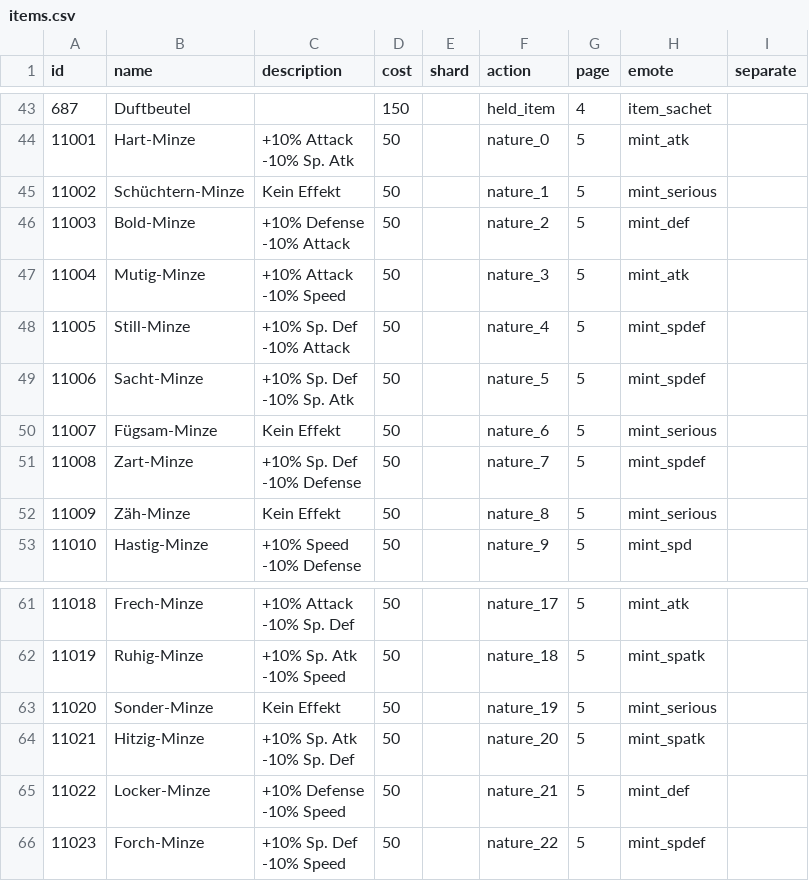
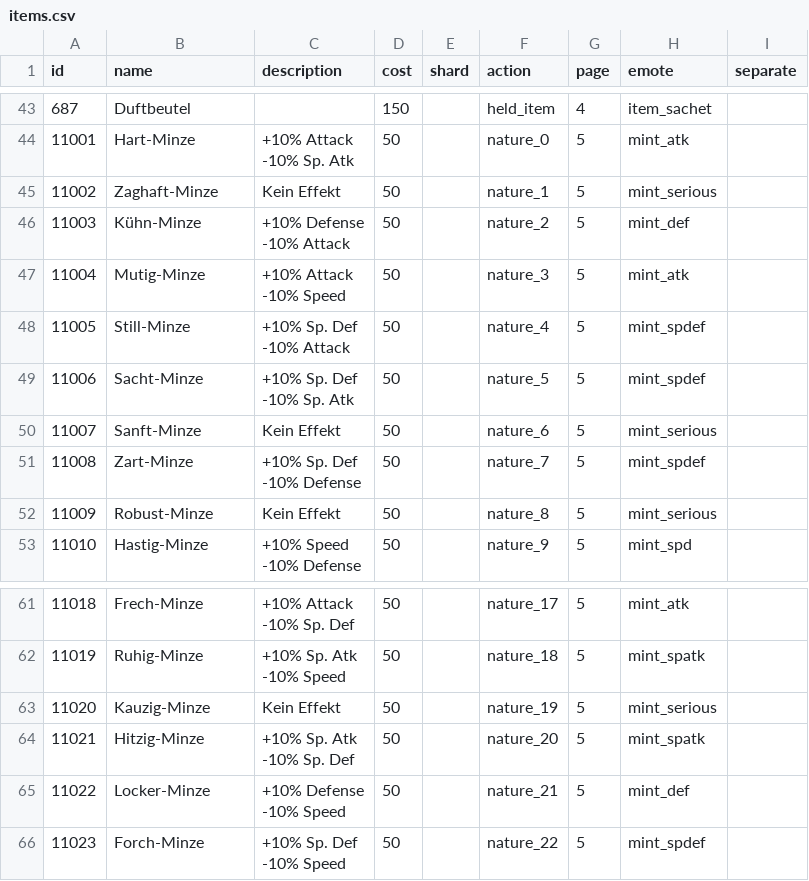
Before and after one commit to nevertrustneo/poketwo_public_data, a CSV file: csv/items.csv, drawn as a sheet; only a part is shown, gaps mark what is left out.

Commit message:
Updated german mint translation

```diff
--- a/csv/items.csv
+++ b/csv/items.csv
@@ -45,5 +45,5 @@ id,name,description,cost,shard,action,page,emote,separate
 -10% Sp. Atk",50,,nature_0,5,mint_atk,
-11002,Schüchtern-Minze,Kein Effekt,50,,nature_1,5,mint_serious,
-11003,Bold-Minze,"+10% Defense
--10% Attack",50,,nature_2,5,mint_def,
+11002,Zaghaft-Minze,Kein Effekt,50,,nature_1,5,mint_serious,
+11003,Kühn-Minze,"+10% Defense
+-10% Attack",50,,nature_2,5,mint_def,
 11004,Mutig-Minze,"+10% Attack
@@ -54,6 +54,6 @@ id,name,description,cost,shard,action,page,emote,separate
 -10% Sp. Atk",50,,nature_5,5,mint_spdef,
-11007,Fügsam-Minze,Kein Effekt,50,,nature_6,5,mint_serious,
+11007,Sanft-Minze,Kein Effekt,50,,nature_6,5,mint_serious,
 11008,Zart-Minze,"+10% Sp. Def
 -10% Defense",50,,nature_7,5,mint_spdef,
-11009,Zäh-Minze,Kein Effekt,50,,nature_8,5,mint_serious,
+11009,Robust-Minze,Kein Effekt,50,,nature_8,5,mint_serious,
 11010,Hastig-Minze,"+10% Speed
@@ -78,3 +78,3 @@ id,name,description,cost,shard,action,page,emote,separate
 -10% Speed",50,,nature_18,5,mint_spatk,
-11020,Sonder-Minze,Kein Effekt,50,,nature_19,5,mint_serious,
+11020,Kauzig-Minze,Kein Effekt,50,,nature_19,5,mint_serious,
 11021,Hitzig-Minze,"+10% Sp. Atk
```
